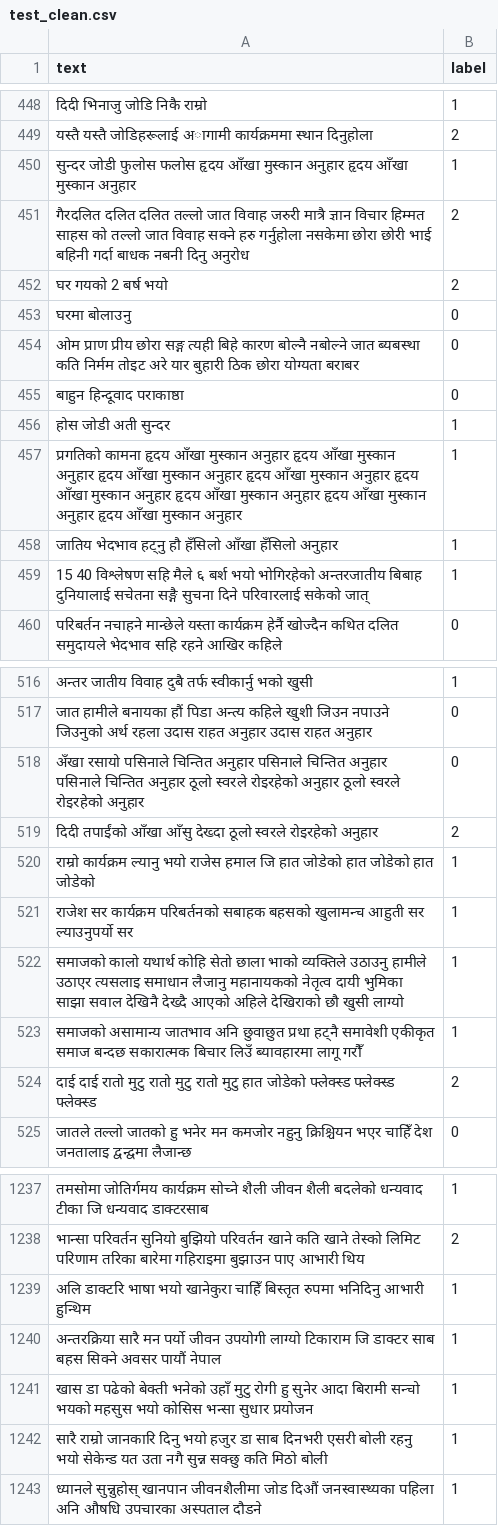
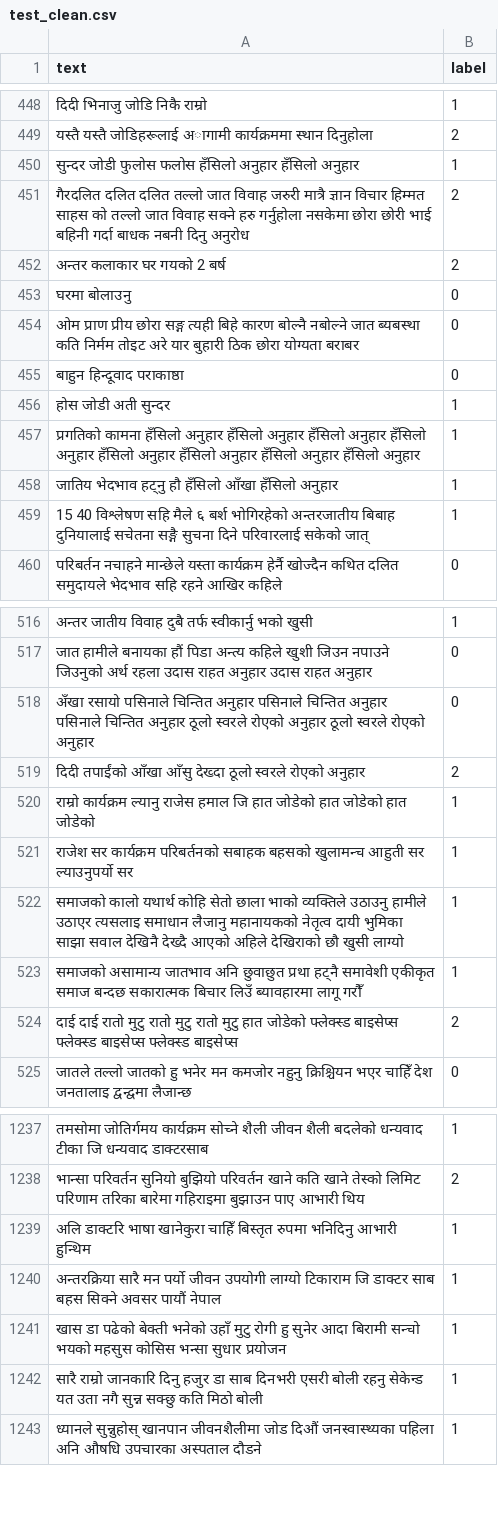
Before and after one commit to ShresthaAnkit/InternTasks, a CSV file: Sentiment/test_clean.csv, drawn as a sheet; only a part is shown, gaps mark what is left out; the diff covers the shown part only.

```diff
--- a/Sentiment/test_clean.csv
+++ b/Sentiment/test_clean.csv
@@ -449,5 +449,5 @@ text,label
 यस्तै यस्तै जाेडिहरूलाई अागामी कार्यक्रममा स्थान दिनुहाेला,2
-सुन्दर जोडी फुलोस फलोस हृदय आँखा मुस्कान अनुहार हृदय आँखा मुस्कान अनुहार,1
+सुन्दर जोडी फुलोस फलोस हँसिलो अनुहार हँसिलो अनुहार,1
 गैरदलित दलित दलित तल्लो जात विवाह जरुरी मात्रै ज्ञान विचार हिम्मत साहस काे तल्लो जात विवाह सक्ने हरु गर्नुहोला नसकेमा छोरा छोरी भाई बहिनी गर्दा बाधक नबनी दिनु अनुरोध,2
-घर गयको 2 बर्ष भयो,2
+अन्तर कलाकार घर गयको 2 बर्ष,2
 घरमा बोलाउनु,0
@@ -456,5 +456,5 @@ text,label
 होस जोडी अती सुन्दर,1
-प्रगतिको कामना हृदय आँखा मुस्कान अनुहार हृदय आँखा मुस्कान अनुहार हृदय आँखा मुस्कान अनुहार हृदय आँखा मुस्कान अनुहार हृदय आँखा मुस्कान अनुहार हृदय आँखा मुस्कान अनुहार हृदय आँखा मुस्कान अनुहार हृदय आँखा मुस्कान अनुहार,1
+प्रगतिको कामना हँसिलो अनुहार हँसिलो अनुहार हँसिलो अनुहार हँसिलो अनुहार हँसिलो अनुहार हँसिलो अनुहार हँसिलो अनुहार हँसिलो अनुहार,1
 जातिय भेदभाव हट्नु हाै हँसिलो आँखा हँसिलो अनुहार,1
-15 40 विश्लेषण सहि मैले ६ बर्श भयो भोगिरहेको अन्तरजातीय बिबाह दुनियालाई सचेतना सङ्गै सुचना दिने परिवारलाई सकेको जात्,1
+15 40 विश्लेषण सहि मैले ६ बर्श भोगिरहेको अन्तरजातीय बिबाह दुनियालाई सचेतना सङ्गै सुचना दिने परिवारलाई सकेको जात्,1
 परिबर्तन नचाहने मान्छेले यस्ता कार्यक्रम हेर्नै खोज्दैन कथित दलित समुदायले भेदभाव सहि रहने आखिर कहिले,0
@@ -517,5 +517,5 @@ text,label
 जात हामीले बनायका हौं पिडा अन्त्य कहिले खुशी जिउन नपाउने जिउनुको अर्थ रहला उदास राहत अनुहार उदास राहत अनुहार,0
-अँखा रसायो पसिनाले चिन्तित अनुहार पसिनाले चिन्तित अनुहार पसिनाले चिन्तित अनुहार ठूलो स्वरले रोइरहेको अनुहार ठूलो स्वरले रोइरहेको अनुहार,0
-दिदी तपाईंको आँखा आँसु देख्दा ठूलो स्वरले रोइरहेको अनुहार,2
-राम्रो कार्यक्रम ल्यानु भयो राजेस हमाल जि हात जोडेको हात जोडेको हात जोडेको,1
+अँखा रसायो पसिनाले चिन्तित अनुहार पसिनाले चिन्तित अनुहार पसिनाले चिन्तित अनुहार ठूलो स्वरले रोएको अनुहार ठूलो स्वरले रोएको अनुहार,0
+दिदी तपाईंको आँखा आँसु देख्दा ठूलो स्वरले रोएको अनुहार,2
+राम्रो कार्यक्रम ल्यानु राजेस हमाल जि हात जोडेको हात जोडेको हात जोडेको,1
 राजेश सर कार्यक्रम परिबर्तनको सबाहक बहसको खुलामन्च आहुती सर ल्याउनुपर्यो सर,1
@@ -523,3 +523,3 @@ text,label
 समाजको असामान्य जातभाव अनि छुवाछुत प्रथा हट्नै समावेशी एकीकृत समाज बन्दछ सकारात्मक बिचार लिउँ ब्यावहारमा लागू गरौँ,1
-दाई दाई रातो मुटु रातो मुटु रातो मुटु हात जोडेको फ्लेक्स्ड फ्लेक्स्ड फ्लेक्स्ड,2
+दाई दाई रातो मुटु रातो मुटु रातो मुटु हात जोडेको फ्लेक्स्ड बाइसेप्स फ्लेक्स्ड बाइसेप्स फ्लेक्स्ड बाइसेप्स,2
 जातले तल्लो जातको हु भनेर मन कमजोर नहुनु क्रिश्चियन भएर चाहिँ देश जनतालाइ द्वन्द्वमा लैजान्छ,0
@@ -1238,6 +1238,6 @@ text,label
 भान्सा परिवर्तन सुनियो बुझियो परिवर्तन खाने कति खाने तेस्को लिमिट परिणाम तरिका बारेमा गहिराइमा बुझाउन पाए आभारी थिय,2
-अलि डाक्टरि भाषा भयो खानेकुरा चाहिँ बिस्तृत रुपमा भनिदिनु आभारी हुन्थिम,1
+अलि डाक्टरि भाषा खानेकुरा चाहिँ बिस्तृत रुपमा भनिदिनु आभारी हुन्थिम,1
 अन्तरक्रिया सारै मन पर्यो जीवन उपयोगी लाग्यो टिकाराम जि डाक्टर साब बहस सिक्ने अवसर पायौं नेपाल,1
-खास डा पढेको बेक्ती भनेको उहाँ मुटु रोगी हु सुनेर आदा बिरामी सन्चो भयको महसुस भयो कोसिस भन्सा सुधार प्रयोजन,1
-सारै राम्रो जानकारि दिनु भयो हजुर डा साब दिनभरी एसरी बोली रहनु भयो सेकेन्ड यत उता नगै सुन्न सक्छु कति मिठो बोली,1
+खास डा पढेको बेक्ती भनेको उहाँ मुटु रोगी हु सुनेर आदा बिरामी सन्चो भयको महसुस कोसिस भन्सा सुधार प्रयोजन,1
+सारै राम्रो जानकारि दिनु हजुर डा साब दिनभरी एसरी बोली रहनु सेकेन्ड यत उता नगै सुन्न सक्छु कति मिठो बोली,1
 ध्यानले सुन्नुहोस् खानपान जीवनशैलीमा जोड दिऔं जनस्वास्थ्यका पहिला अनि औषधि उपचारका अस्पताल दौडने,1
```
Also changed, not shown: 106 edited cells elsewhere in this file, 5 other files.
